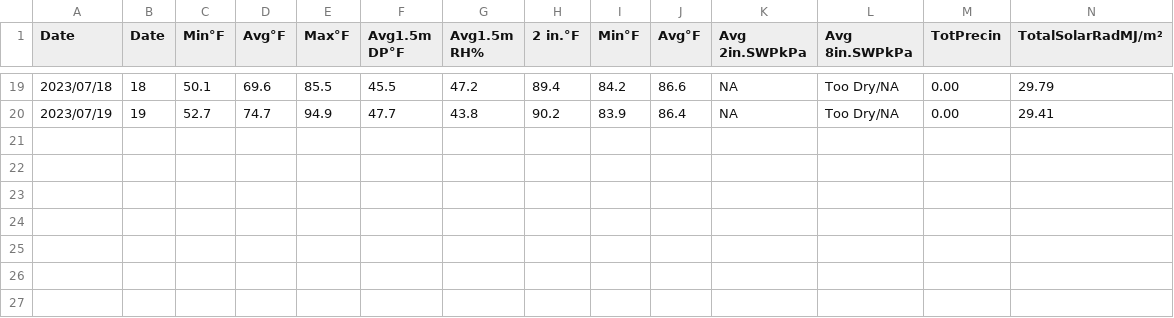
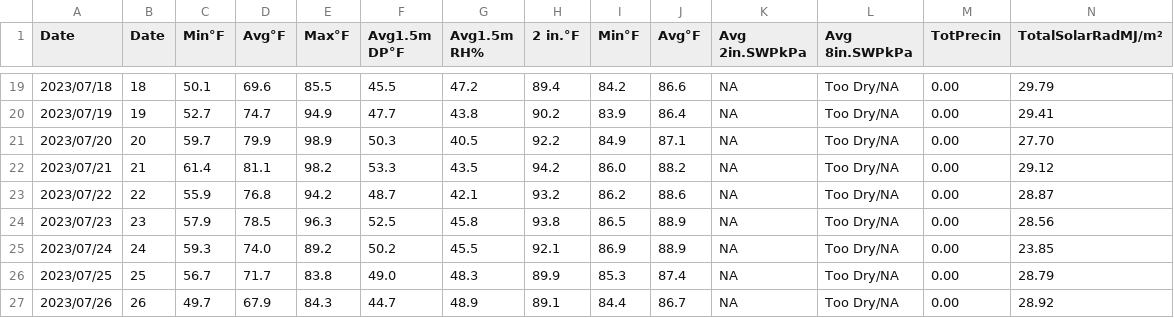
Before and after one commit to d-linnard/LateBlight, a CSV file: WeatherForecasts/2023/Monthly/Prosser_JA.csv, drawn as a sheet; only a part is shown, gaps mark what is left out; rows hold the shown columns only; the diff names each change by its address in the sheet, - before the commit and + after, or states it on an @@ line.

```diff
--- a/WeatherForecasts/2023/Monthly/Prosser_JA.csv
+++ b/WeatherForecasts/2023/Monthly/Prosser_JA.csv
+row 21: 2023/07/20 | 20 | 59.7 | 79.9 | 98.9 | 50.3 | 40.5 | 92.2 | 84.9 | 87.1 | NA | Too Dry/NA | 0.00 | 27.70
+row 22: 2023/07/21 | 21 | 61.4 | 81.1 | 98.2 | 53.3 | 43.5 | 94.2 | 86.0 | 88.2 | NA | Too Dry/NA | 0.00 | 29.12
+row 23: 2023/07/22 | 22 | 55.9 | 76.8 | 94.2 | 48.7 | 42.1 | 93.2 | 86.2 | 88.6 | NA | Too Dry/NA | 0.00 | 28.87
+row 24: 2023/07/23 | 23 | 57.9 | 78.5 | 96.3 | 52.5 | 45.8 | 93.8 | 86.5 | 88.9 | NA | Too Dry/NA | 0.00 | 28.56
+row 25: 2023/07/24 | 24 | 59.3 | 74.0 | 89.2 | 50.2 | 45.5 | 92.1 | 86.9 | 88.9 | NA | Too Dry/NA | 0.00 | 23.85
+row 26: 2023/07/25 | 25 | 56.7 | 71.7 | 83.8 | 49.0 | 48.3 | 89.9 | 85.3 | 87.4 | NA | Too Dry/NA | 0.00 | 28.79
+row 27: 2023/07/26 | 26 | 49.7 | 67.9 | 84.3 | 44.7 | 48.9 | 89.1 | 84.4 | 86.7 | NA | Too Dry/NA | 0.00 | 28.92
```
Also changed, not shown: WeatherForecasts/2023/Monthly/Othello_JA.csv, WeatherForecasts/2023/Monthly/Tricities_JA.csv, 4 other files.
